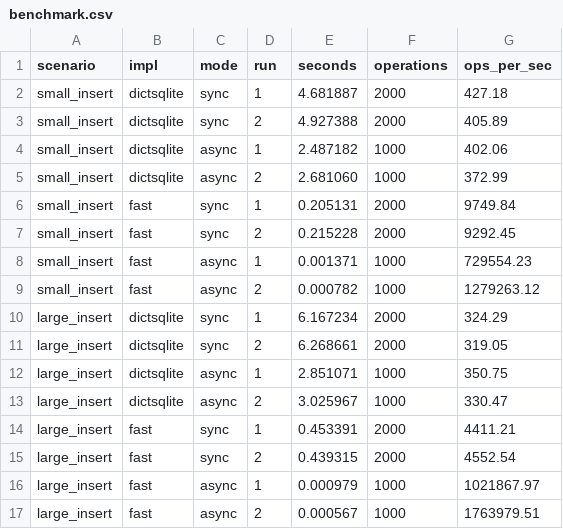
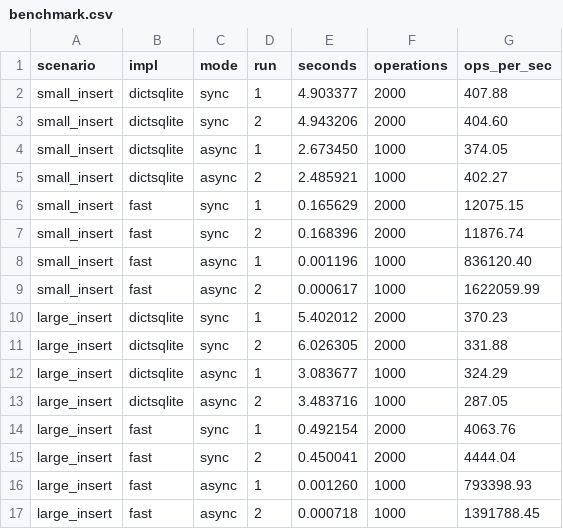
Before and after one commit to disnana/DictSQLite, a CSV file: extras/fast/benchmark.csv, drawn as a sheet; only a part is shown; the diff covers the shown part only.

```diff
--- a/extras/fast/benchmark.csv
+++ b/extras/fast/benchmark.csv
@@ -1,17 +1,17 @@
 scenario,impl,mode,run,seconds,operations,ops_per_sec
-small_insert,dictsqlite,sync,1,4.681887,2000,427.18
-small_insert,dictsqlite,sync,2,4.927388,2000,405.89
-small_insert,dictsqlite,async,1,2.487182,1000,402.06
-small_insert,dictsqlite,async,2,2.681060,1000,372.99
-small_insert,fast,sync,1,0.205131,2000,9749.84
-small_insert,fast,sync,2,0.215228,2000,9292.45
-small_insert,fast,async,1,0.001371,1000,729554.23
-small_insert,fast,async,2,0.000782,1000,1279263.12
-large_insert,dictsqlite,sync,1,6.167234,2000,324.29
-large_insert,dictsqlite,sync,2,6.268661,2000,319.05
-large_insert,dictsqlite,async,1,2.851071,1000,350.75
-large_insert,dictsqlite,async,2,3.025967,1000,330.47
-large_insert,fast,sync,1,0.453391,2000,4411.21
-large_insert,fast,sync,2,0.439315,2000,4552.54
-large_insert,fast,async,1,0.000979,1000,1021867.97
-large_insert,fast,async,2,0.000567,1000,1763979.51
+small_insert,dictsqlite,sync,1,4.903377,2000,407.88
+small_insert,dictsqlite,sync,2,4.943206,2000,404.60
+small_insert,dictsqlite,async,1,2.673450,1000,374.05
+small_insert,dictsqlite,async,2,2.485921,1000,402.27
+small_insert,fast,sync,1,0.165629,2000,12075.15
+small_insert,fast,sync,2,0.168396,2000,11876.74
+small_insert,fast,async,1,0.001196,1000,836120.40
+small_insert,fast,async,2,0.000617,1000,1622059.99
+large_insert,dictsqlite,sync,1,5.402012,2000,370.23
+large_insert,dictsqlite,sync,2,6.026305,2000,331.88
+large_insert,dictsqlite,async,1,3.083677,1000,324.29
+large_insert,dictsqlite,async,2,3.483716,1000,287.05
+large_insert,fast,sync,1,0.492154,2000,4063.76
+large_insert,fast,sync,2,0.450041,2000,4444.04
+large_insert,fast,async,1,0.001260,1000,793398.93
+large_insert,fast,async,2,0.000718,1000,1391788.45
```
Also changed, not shown: 4 added rows and 88 edited cells elsewhere in this file, 1 other file.
